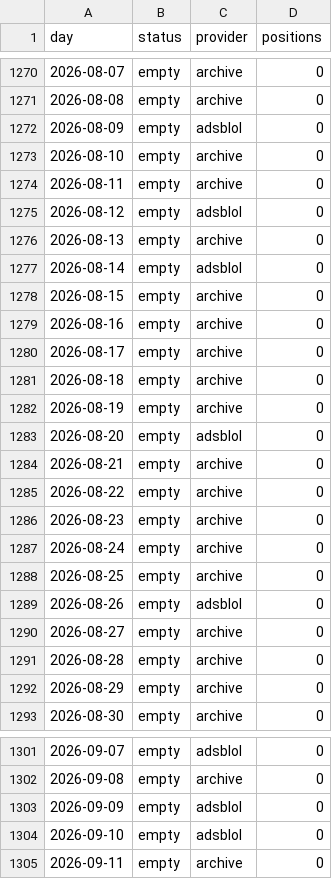
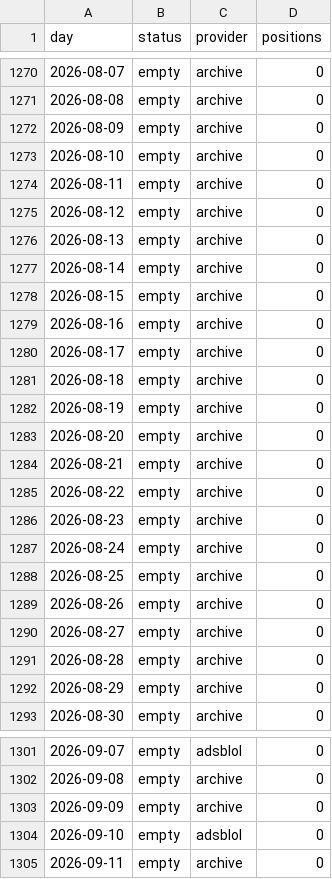
Before and after one commit to peterridzon/lietadielka, a CSV file: data/observations/505c07/days.csv, drawn as a sheet; only a part is shown, gaps mark what is left out.

```diff
--- a/data/observations/505c07/days.csv
+++ b/data/observations/505c07/days.csv
@@ -1271,8 +1271,8 @@ day,status,provider,positions
 2026-08-08,empty,archive,0
-2026-08-09,empty,adsblol,0
+2026-08-09,empty,archive,0
 2026-08-10,empty,archive,0
 2026-08-11,empty,archive,0
-2026-08-12,empty,adsblol,0
+2026-08-12,empty,archive,0
 2026-08-13,empty,archive,0
-2026-08-14,empty,adsblol,0
+2026-08-14,empty,archive,0
 2026-08-15,empty,archive,0
@@ -1282,3 +1282,3 @@ day,status,provider,positions
 2026-08-19,empty,archive,0
-2026-08-20,empty,adsblol,0
+2026-08-20,empty,archive,0
 2026-08-21,empty,archive,0
@@ -1288,3 +1288,3 @@ day,status,provider,positions
 2026-08-25,empty,archive,0
-2026-08-26,empty,adsblol,0
+2026-08-26,empty,archive,0
 2026-08-27,empty,archive,0
@@ -1302,3 +1302,3 @@ day,status,provider,positions
 2026-09-08,empty,archive,0
-2026-09-09,empty,adsblol,0
+2026-09-09,empty,archive,0
 2026-09-10,empty,adsblol,0
```
Also changed, not shown: data/observations/505c06/days.csv, data/observations/505c09/days.csv, 2 other files.
